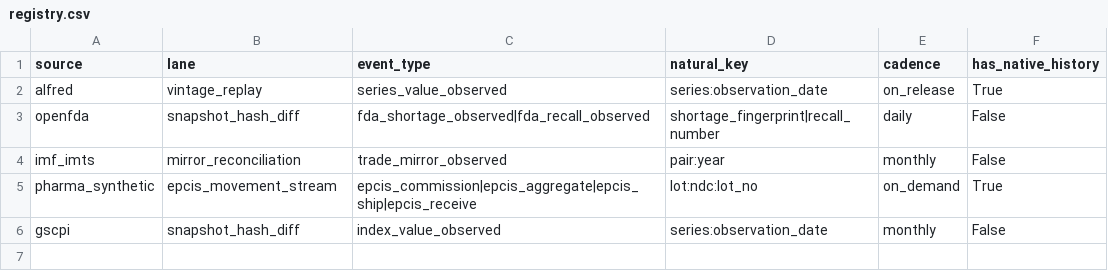
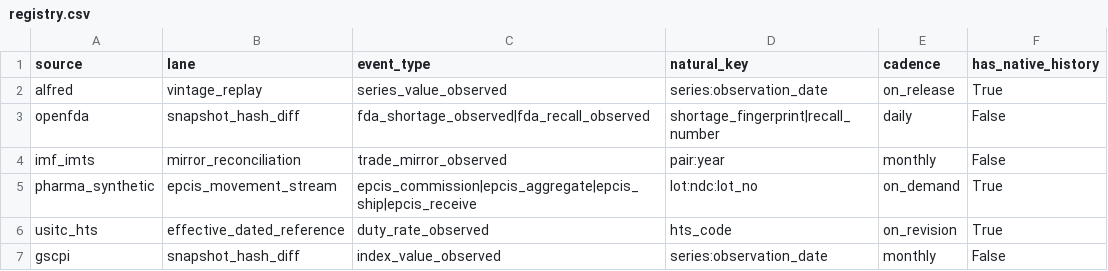
Before and after one commit to jchen7222/supply-chain-event-platform, a CSV file: dbt/seeds/registry.csv, drawn as a sheet.

Commit message:
hts: duty rates as effective-dated reference data, with the archive as its own oracle
Every other source here answers 'what was observed?'. This one answers 'what
was the RULE?' -- and a tariff table is normally a lookup that gets overwritten,
so one overwrite re-prices every past shipment at today's rates.

ingest/hts.py ingests the USITC archive as effective-dated rows and uses the
same archive as its oracle: rate_as_of() reads the revisions by a code path that
never touches the event log, which is what makes it an independent check of the
fold rather than a restatement of it. The parse refuses rather than guesses --
a specific or compound duty cannot be multiplied by a declared value, so it is
flagged and landed_duty() raises instead of returning a plausible wrong number.

The revision label is deliberately absent from the payload: idempotency hashes
the payload, so including it would mark every code changed at every revision.
It is 1:1 with the effective date, which IS on the event, so revision_label()
recovers it. Provenance that can be derived does not belong in the hashed fact.

Also fixes a replay hole in ingest/envelope.py affecting every source: a no-op
short-circuited on _latest_hash was never added to _seen, so a second full
replay re-emitted it once the entity's latest hash had moved on. An unchanged
rate between two revisions is exactly that A -> A -> B shape, which is how HTS
surfaced it.

```diff
--- a/dbt/seeds/registry.csv
+++ b/dbt/seeds/registry.csv
@@ -5,2 +5,3 @@ imf_imts,mirror_reconciliation,trade_mirror_observed,pair:year,monthly,False
 pharma_synthetic,epcis_movement_stream,epcis_commission|epcis_aggregate|epcis_ship|epcis_receive,lot:ndc:lot_no,on_demand,True
+usitc_hts,effective_dated_reference,duty_rate_observed,hts_code,on_revision,True
 gscpi,snapshot_hash_diff,index_value_observed,series:observation_date,monthly,False
```
Also changed, not shown: 14 other files.
